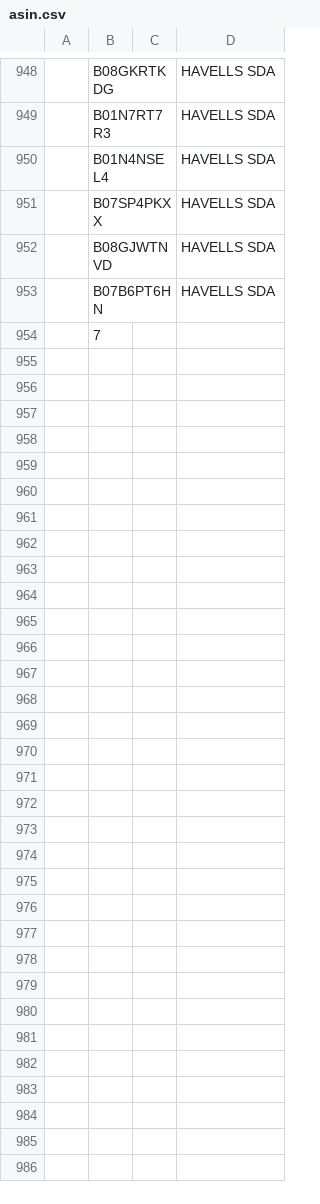
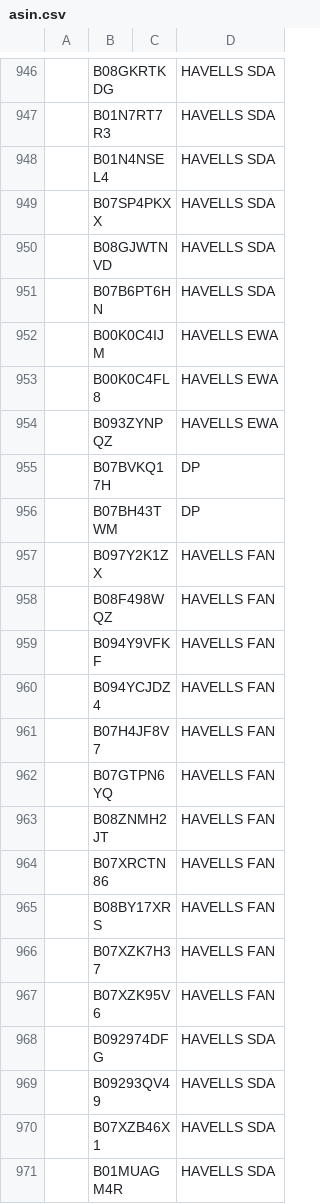
Before and after one commit to JohnXXDoe/txt_rev_scrapper, a CSV file: asin.csv, drawn as a sheet; only a part is shown, gaps mark what is left out; the shorter side is filled out with more unchanged rows; the diff covers the shown part only; the diff names each change by its address in the sheet, - before the commit and + after, or states it on an @@ line.

Commit message:
Code cleanup and updation of asins.

```diff
--- a/asin.csv
+++ b/asin.csv
+row 952:  | B00K0C4IJM |  | HAVELLS EWA
+row 953:  | B00K0C4FL8 |  | HAVELLS EWA
+row 954:  | B093ZYNPQZ |  | HAVELLS EWA
+row 955:  | B07BVKQ17H |  | DP
+row 956:  | B07BH43TWM |  | DP
+row 957:  | B097Y2K1ZX |  | HAVELLS FAN
+row 958:  | B08F498WQZ |  | HAVELLS FAN
+row 959:  | B094Y9VFKF |  | HAVELLS FAN
+row 960:  | B094YCJDZ4 |  | HAVELLS FAN
+row 961:  | B07H4JF8V7 |  | HAVELLS FAN
+row 962:  | B07GTPN6YQ |  | HAVELLS FAN
+row 963:  | B08ZNMH2JT |  | HAVELLS FAN
+row 964:  | B07XRCTN86 |  | HAVELLS FAN
+row 965:  | B08BY17XRS |  | HAVELLS FAN
+row 966:  | B07XZK7H37 |  | HAVELLS FAN
+row 967:  | B07XZK95V6 |  | HAVELLS FAN
+row 968:  | B092974DFG |  | HAVELLS SDA
+row 969:  | B09293QV49 |  | HAVELLS SDA
+row 970:  | B07XZB46X1 |  | HAVELLS SDA
+row 971:  | B01MUAGM4R |  | HAVELLS SDA
```
Also changed, not shown: 56 added rows and 2 removed rows elsewhere in this file, 1 other file.
